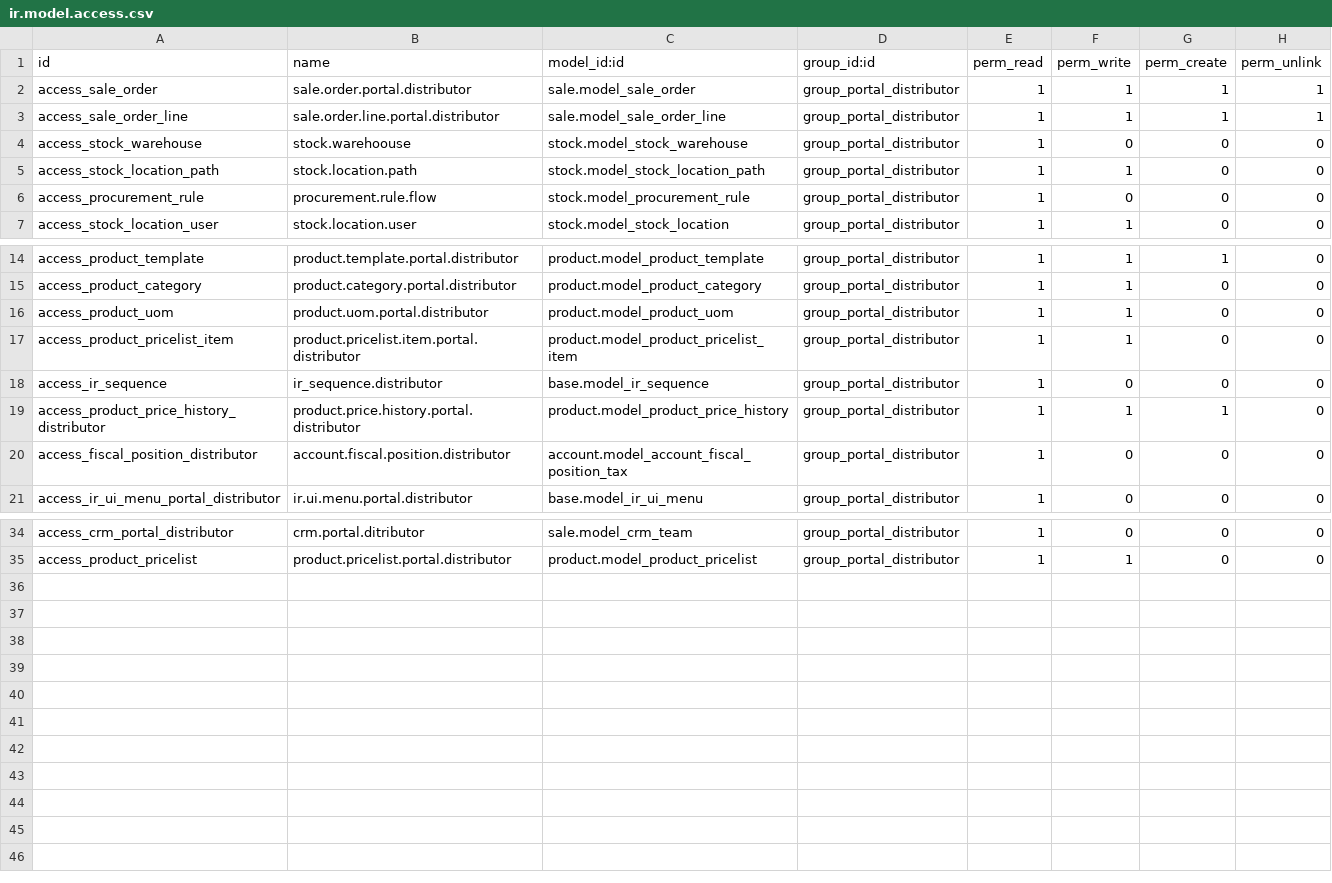
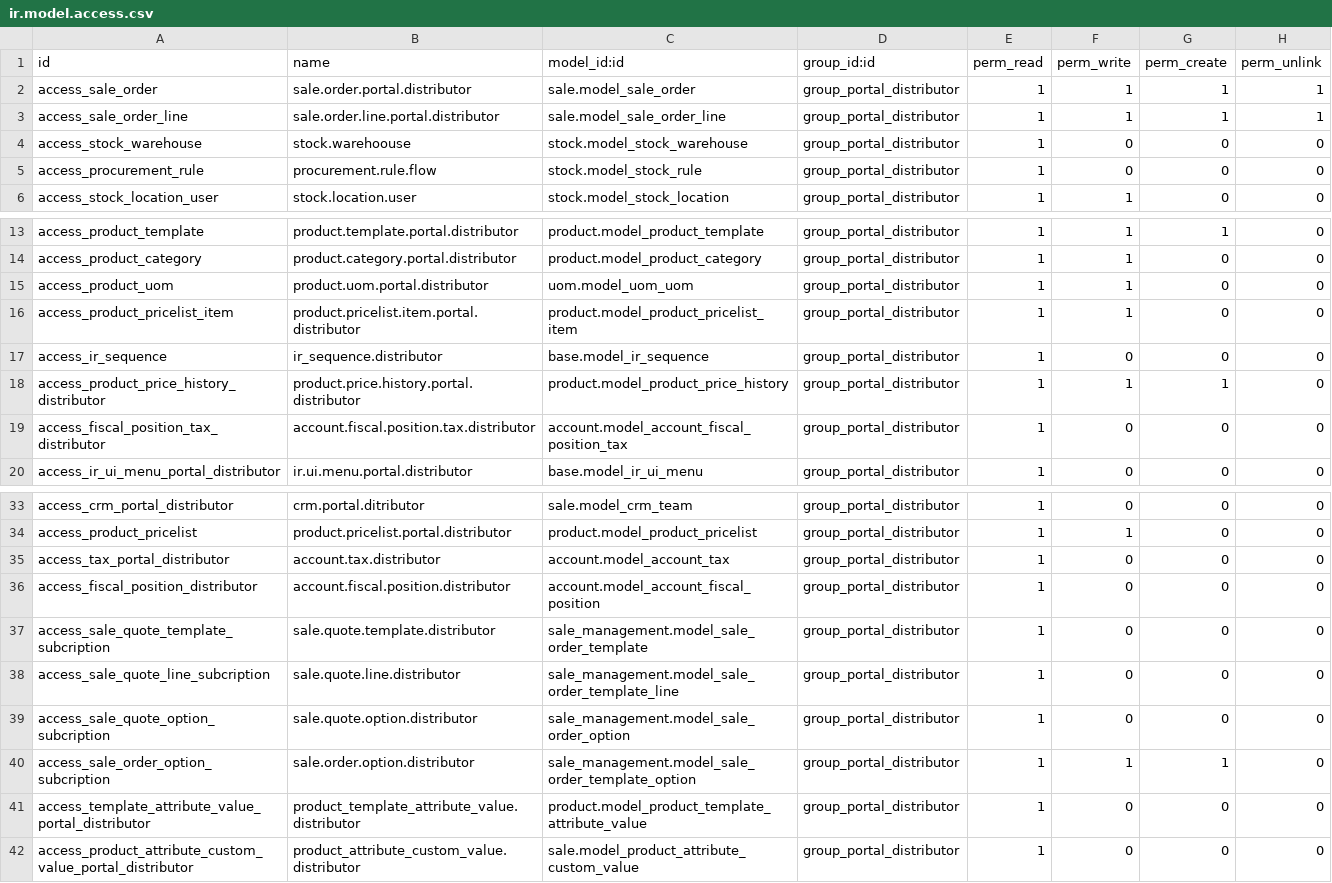
Before and after one commit to ingadhoc/sale, a CSV file: portal_sale_distributor/security/ir.model.access.csv, drawn as a sheet; only a part is shown, gaps mark what is left out; removed rows and columns are numbered as before the commit, all else as after; the diff names each change by its address in the sheet, - before the commit and + after, or states it on an @@ line.

Commit message:
[REL] Migration Portal sale distributor (#278)
* [ADD] portal_sale_distributor: Add improvement in portal invoices (#259)

* [ADD] portal_sale_distributor_sale: Improvement to portal invoices

ADD in the portal view of invoice, an table with the payment lines with amount, date and number of the payment
ADD filter in portal invoices to filter all or open invoices

* [ADD] portal_sale_distributor: Add menu to print summary

Add new menu after "invoice" to print the partner summary report

* [ADD] portal_sale_distributor: Some changes in portal_sale_distributor

Move the menu products to new icon app and related with product template.

* [FIX] portal_sale_distributor: change the order of records (#261)

* [FIX] portal_sale_distributor: Change the extension of the summary report (#270)

becase if you have an old version of office maybe you can't open the file.

* [REL] First release to 12.0

[REM] Remove the old scripts
[IMP] change some of the logic to restring more than one group in user if them are from intern user types, This it because we need to add the portal distributor group and still the portal group for the user.
[FIX] Changes in views to adapt new parts of views inherit
[ADD] ACL for some models

* [REL] portal_sale_distributor_website_sale: First realease to 12.0

[FIX] adapt qweb views to changes in the odoo code.
[FIX] send in values the key "website_sale_oder" with the value of the current order

* [REM] Remove portal_sale_distributor_wesbite_quote module,

Remove this module and integrate this funcionality to portal_sale_distributor module.
Add the depends of sale_management becase the funcionality of "wesbite_quote" now are there.

* [FIX] sale_order_type_invoice_policy: Fix lint errors

* [ADD] portal_sale_distributor: Migration script

This is becase the change in the category of the portal distributor group, now use the odoo user type category.

* [FIX] portal_sale_distributor: remove the discount_readonly

It's not necessary if we use force save and readonly.

```diff
--- a/portal_sale_distributor/security/ir.model.access.csv
+++ b/portal_sale_distributor/security/ir.model.access.csv
-row 5: access_stock_location_path | stock.location.path | stock.model_stock_location_path | group_portal_distributor | 1 | 1 | 0 | 0
-C5 (model_id:id): stock.model_procurement_rule
+C5 (model_id:id): stock.model_stock_rule
-C15 (model_id:id): product.model_product_uom
+C15 (model_id:id): uom.model_uom_uom
-A19 (id): access_fiscal_position_distributor
+A19 (id): access_fiscal_position_tax_distributor
-B19 (name): account.fiscal.position.distributor
+B19 (name): account.fiscal.position.tax.distributor
+row 35: access_tax_portal_distributor | account.tax.distributor | account.model_account_tax | group_portal_distributor | 1 | 0 | 0 | 0
+row 36: access_fiscal_position_distributor | account.fiscal.position.distributor | account.model_account_fiscal_position | group_portal_distributor | 1 | 0 | 0 | 0
+row 37: access_sale_quote_template_subcription | sale.quote.template.distributor | sale_management.model_sale_order_template | group_portal_distributor | 1 | 0 | 0 | 0
+row 38: access_sale_quote_line_subcription | sale.quote.line.distributor | sale_management.model_sale_order_template_line | group_portal_distributor | 1 | 0 | 0 | 0
+row 39: access_sale_quote_option_subcription | sale.quote.option.distributor | sale_management.model_sale_order_option | group_portal_distributor | 1 | 0 | 0 | 0
+row 40: access_sale_order_option_subcription | sale.order.option.distributor | sale_management.model_sale_order_template_option | group_portal_distributor | 1 | 1 | 1 | 0
+row 41: access_template_attribute_value_portal_distributor | product_template_attribute_value.distributor | product.model_product_template_attribute_value | group_portal_distributor | 1 | 0 | 0 | 0
+row 42: access_product_attribute_custom_value_portal_distributor | product_attribute_custom_value.distributor | sale.model_product_attribute_custom_value | group_portal_distributor | 1 | 0 | 0 | 0
```
Also changed, not shown: 30 other files.
